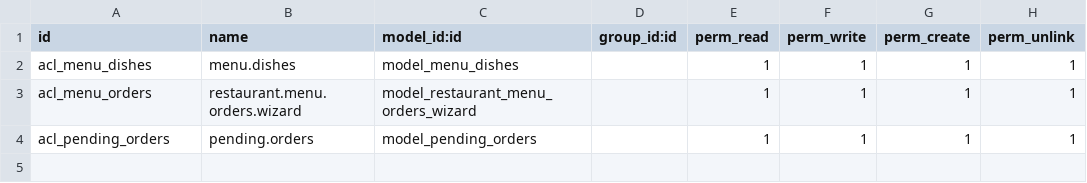
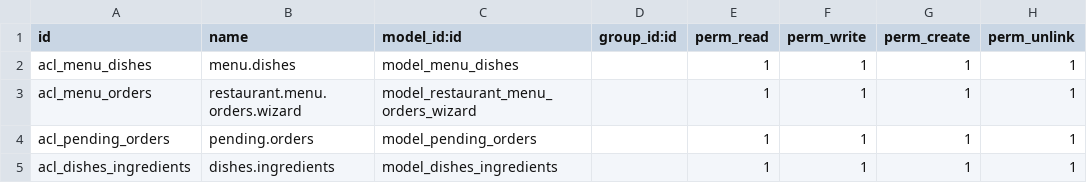
Before and after one commit to cma208/odoo_menu, a CSV file: security/ir.model.access.csv, drawn as a sheet; the diff names each change by its address in the sheet, - before the commit and + after, or states it on an @@ line.

Commit message:
ingredients

```diff
--- a/security/ir.model.access.csv
+++ b/security/ir.model.access.csv
+row 5: acl_dishes_ingredients | dishes.ingredients | model_dishes_ingredients |  | 1 | 1 | 1 | 1
```
Also changed, not shown: 6 other files.
